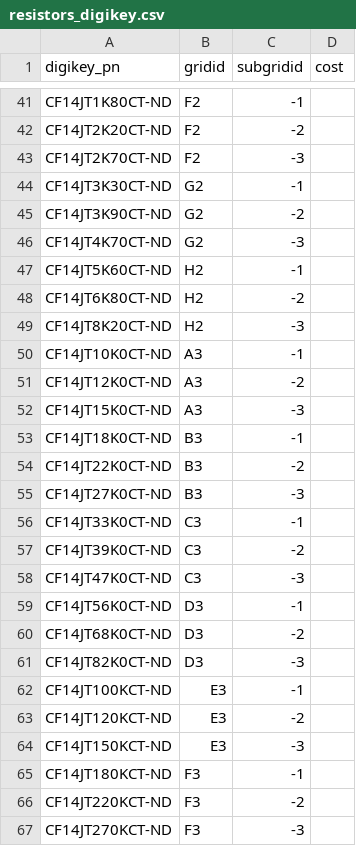
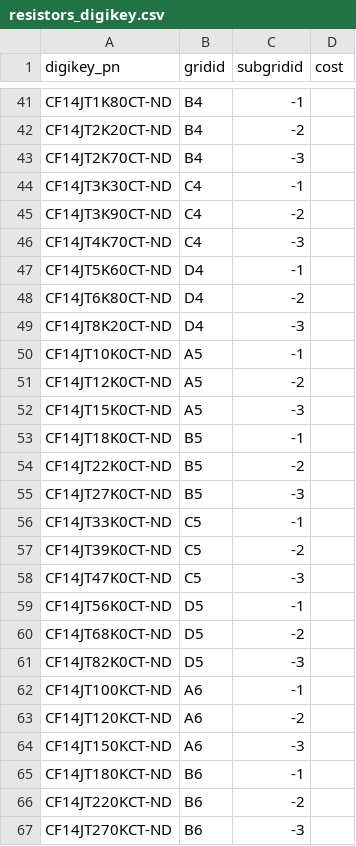
Before and after one commit to ucb-supernode/labels, a CSV file: data/resistors_digikey.csv, drawn as a sheet; only a part is shown, gaps mark what is left out; the diff covers the shown part only; the diff names each change by its address in the sheet, - before the commit and + after, or states it on an @@ line.

```diff
--- a/data/resistors_digikey.csv
+++ b/data/resistors_digikey.csv
-B41:B43 (gridid): F2
+B41:B43 (gridid): B4
-B44:B46 (gridid): G2
+B44:B46 (gridid): C4
-B47:B49 (gridid): H2
+B47:B49 (gridid): D4
-B50:B52 (gridid): A3
+B50:B52 (gridid): A5
-B53:B55 (gridid): B3
+B53:B55 (gridid): B5
-B56:B58 (gridid): C3
+B56:B58 (gridid): C5
-B59:B61 (gridid): D3
+B59:B61 (gridid): D5
-B62:B64 (gridid): E3
+B62:B64 (gridid): A6
-B65:B67 (gridid): F3
+B65:B67 (gridid): B6
```
Also changed, not shown: 46 edited cells elsewhere in this file, 8 other files.
